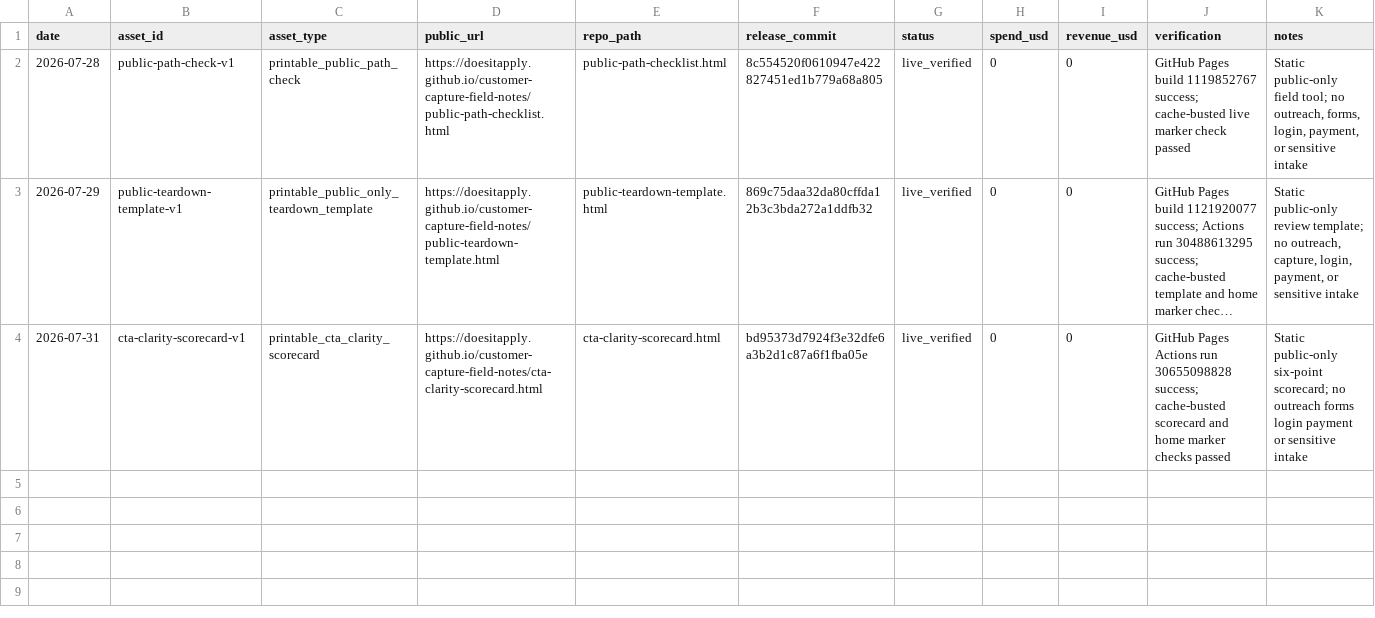
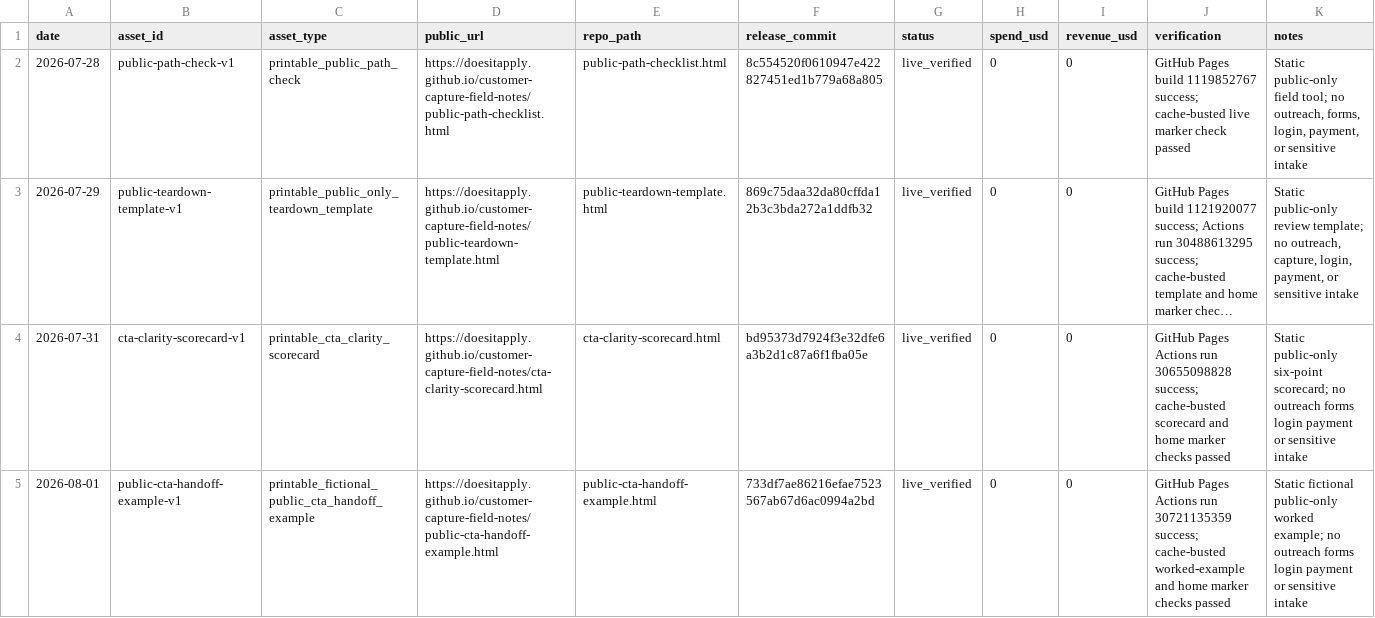
Before and after one commit to doesitapply/customer-capture-field-notes, a CSV file: trackers/public-asset-ledger.csv, drawn as a sheet; long unchanged cells end in …; the diff names each change by its address in the sheet, - before the commit and + after, or states it on an @@ line.

Commit message:
docs: record CTA handoff example release

```diff
--- a/trackers/public-asset-ledger.csv
+++ b/trackers/public-asset-ledger.csv
+row 5: 2026-08-01 | public-cta-handoff-example-v1 | printable_fictional_public_cta_handoff_example | https://doesitapply.github.io/customer-capture-field-notes/public-cta-handoff-example.html | public-cta-handoff-example.html | 733df7ae86216efae7523567ab67d6ac0994a2bd | live_verified | 0 | 0 | GitHub Pages Actions run 30721135359 success; cache-busted worked-example and home marker checks passed | Static fictional public-only worked example; no outreach forms login payment or sensitive intake
```
Also changed, not shown: 2 other files.
